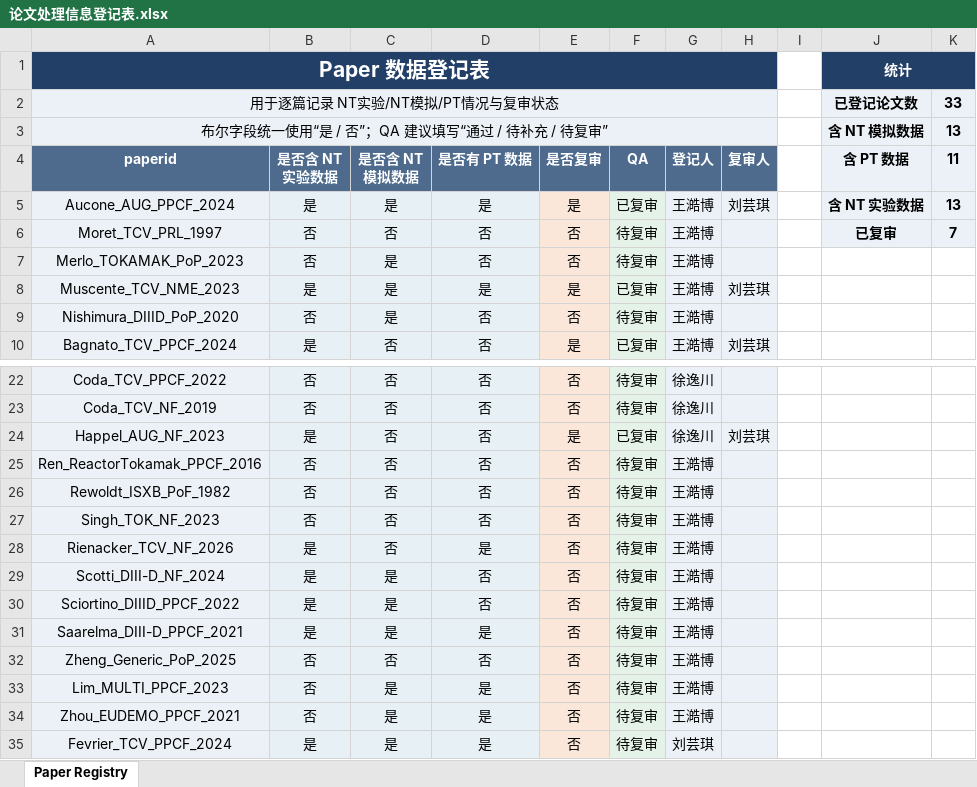
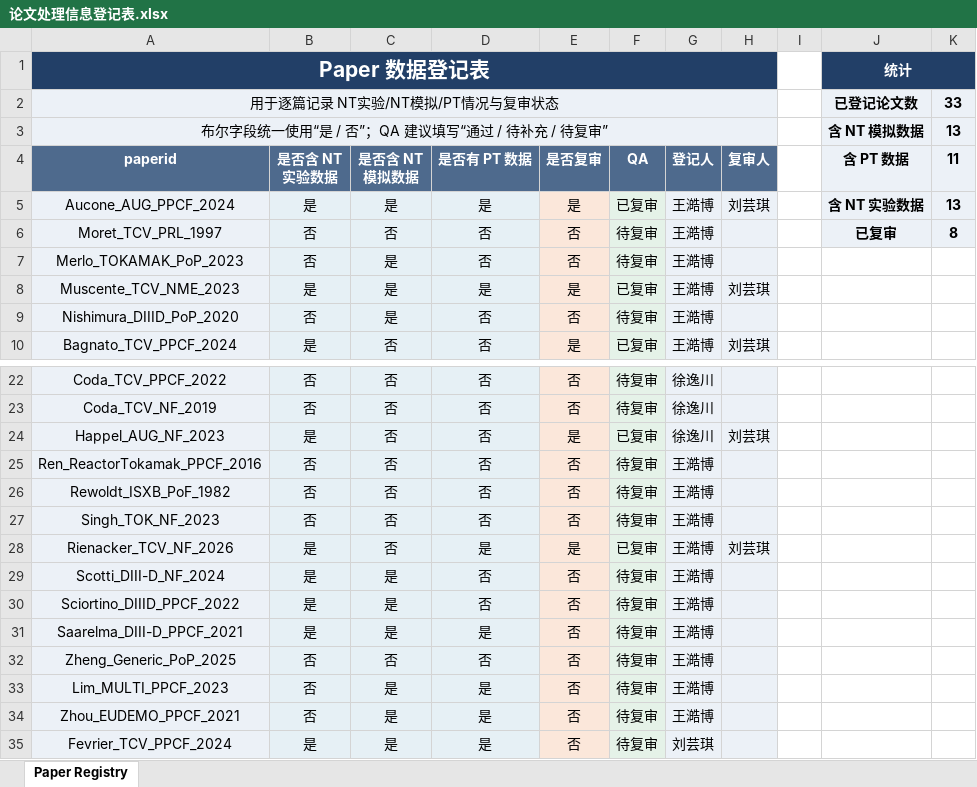
Before and after one commit to P1ngye/date-record, an Excel workbook: 论文处理信息登记表.xlsx, sheet Paper Registry, drawn as a sheet; only a part is shown, gaps mark what is left out; values as stored, in another font and other column widths than the file's, no borders; the diff names each change by its address in the sheet, - before the commit and + after, or states it on an @@ line.

```diff
--- a/论文处理信息登记表.xlsx (sheet Paper Registry)
+++ b/论文处理信息登记表.xlsx (sheet Paper Registry)
-K6 (11): 7
+K6 (11): 8
-E28 (是否复审): 否
+E28 (是否复审): 是
-F28 (QA): 待复审
+F28 (QA): 已复审
-H28 (复审人): (empty)
+H28 (复审人): 刘芸琪
```
Also changed, not shown: 1 other file.
